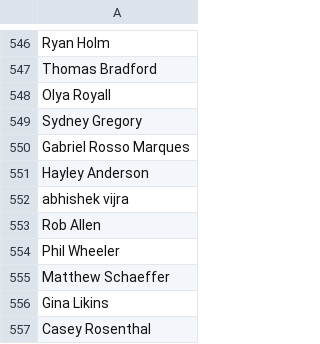
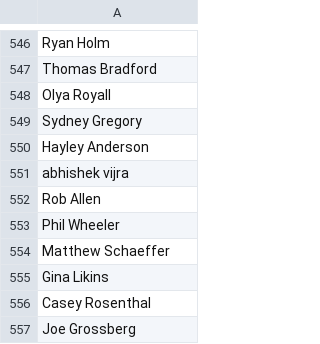
Before and after one commit to CoralineAda/postmeritocracy, a CSV file: public/signatories.csv, drawn as a sheet; only a part is shown, gaps mark what is left out; the shorter side is filled out with more unchanged rows.

```diff
--- a/public/signatories.csv
+++ b/public/signatories.csv
@@ -549,3 +549,2 @@ Olya Royall,
 Sydney Gregory,
-Gabriel Rosso Marques,
 Hayley Anderson,
```
Also changed, not shown: 5 other files.
